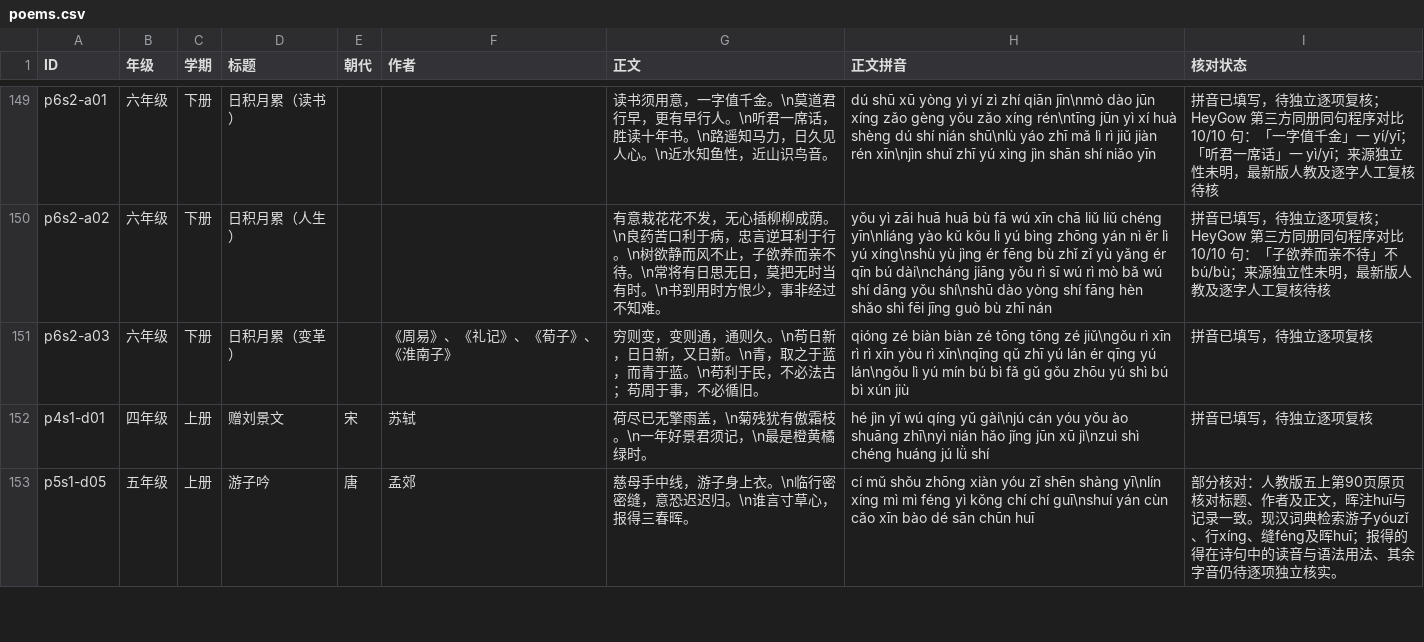
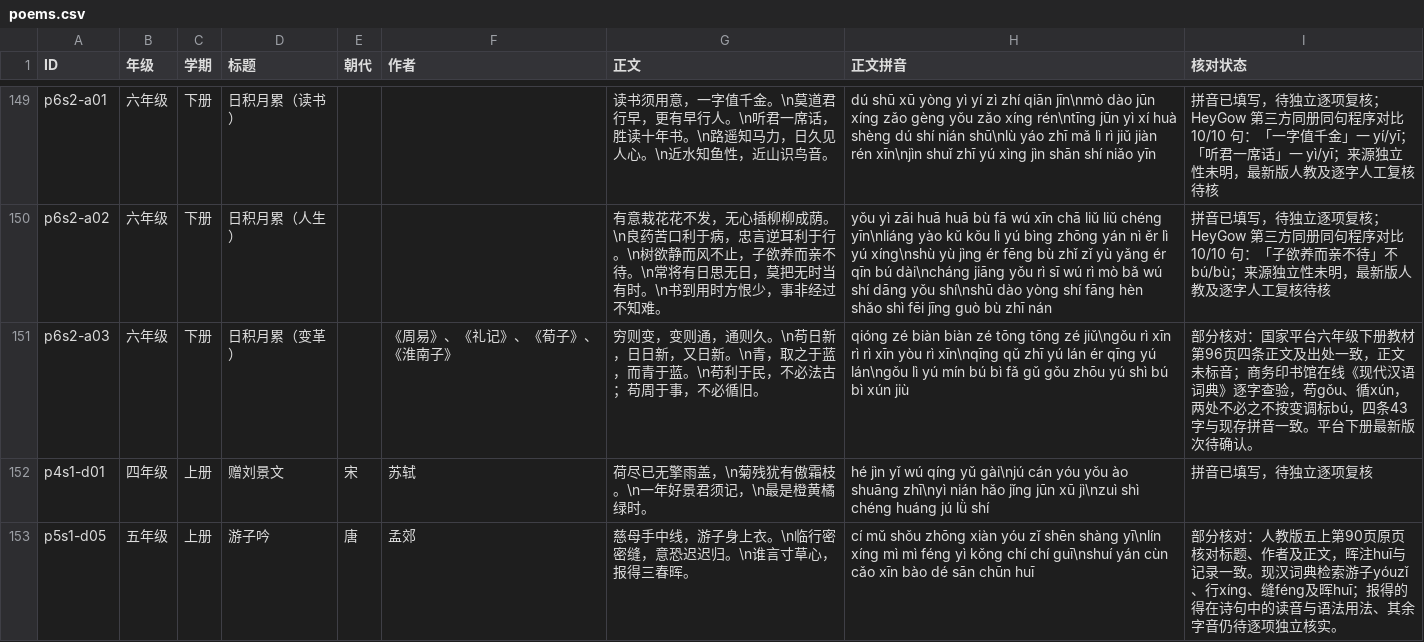
Before and after one commit to meta-learning-lab/rijiyuelei, a CSV file: dist/poems.csv, drawn as a sheet; only a part is shown, gaps mark what is left out.

Commit message:
Review change-themed accumulated readings

```diff
--- a/dist/poems.csv
+++ b/dist/poems.csv
@@ -150,3 +150,3 @@ p6s2-a01,六年级,下册,日积月累（读书）,,,读书须用意，一字值
 p6s2-a02,六年级,下册,日积月累（人生）,,,有意栽花花不发，无心插柳柳成荫。\n良药苦口利于病，忠言逆耳利于行。\n树欲静而风不止，子欲养而亲不待。\n常将有日思无日，莫把无时当有时。\n书到用时方恨少，事非经过不知难。,yǒu yì zāi huā huā bù fā wú xīn chā liǔ liǔ chéng yīn\nliáng yào kǔ kǒu lì yú bìng zhōng yán nì ěr lì yú xíng\nshù yù jìng ér fēng bù zhǐ zǐ yù yǎng ér qīn bú dài\ncháng jiāng yǒu rì sī wú rì mò bǎ wú shí dāng yǒu shí\nshū dào yòng shí fāng hèn shǎo shì fēi jīng guò bù zhī nán,拼音已填写，待独立逐项复核；HeyGow 第三方同册同句程序对比 10/10 句：「子欲养而亲不待」不 bú/bù；来源独立性未明，最新版人教及逐字人工复核待核
-p6s2-a03,六年级,下册,日积月累（变革）,,《周易》、《礼记》、《荀子》、《淮南子》,穷则变，变则通，通则久。\n苟日新，日日新，又日新。\n青，取之于蓝，而青于蓝。\n苟利于民，不必法古；苟周于事，不必循旧。,qióng zé biàn biàn zé tōng tōng zé jiǔ\ngǒu rì xīn rì rì xīn yòu rì xīn\nqīng qǔ zhī yú lán ér qīng yú lán\ngǒu lì yú mín bú bì fǎ gǔ gǒu zhōu yú shì bú bì xún jiù,拼音已填写，待独立逐项复核
+p6s2-a03,六年级,下册,日积月累（变革）,,《周易》、《礼记》、《荀子》、《淮南子》,穷则变，变则通，通则久。\n苟日新，日日新，又日新。\n青，取之于蓝，而青于蓝。\n苟利于民，不必法古；苟周于事，不必循旧。,qióng zé biàn biàn zé tōng tōng zé jiǔ\ngǒu rì xīn rì rì xīn yòu rì xīn\nqīng qǔ zhī yú lán ér qīng yú lán\ngǒu lì yú mín bú bì fǎ gǔ gǒu zhōu yú shì bú bì xún jiù,部分核对：国家平台六年级下册教材第96页四条正文及出处一致，正文未标音；商务印书馆在线《现代汉语词典》逐字查验，苟gǒu、循xún，两处不必之不按变调标bú，四条43字与现存拼音一致。平台下册最新版次待确认。
 p4s1-d01,四年级,上册,赠刘景文,宋,苏轼,荷尽已无擎雨盖，\n菊残犹有傲霜枝。\n一年好景君须记，\n最是橙黄橘绿时。,hé jìn yǐ wú qíng yǔ gài\njú cán yóu yǒu ào shuāng zhī\nyì nián hǎo jǐng jūn xū jì\nzuì shì chéng huáng jú lǜ shí,拼音已填写，待独立逐项复核
```
